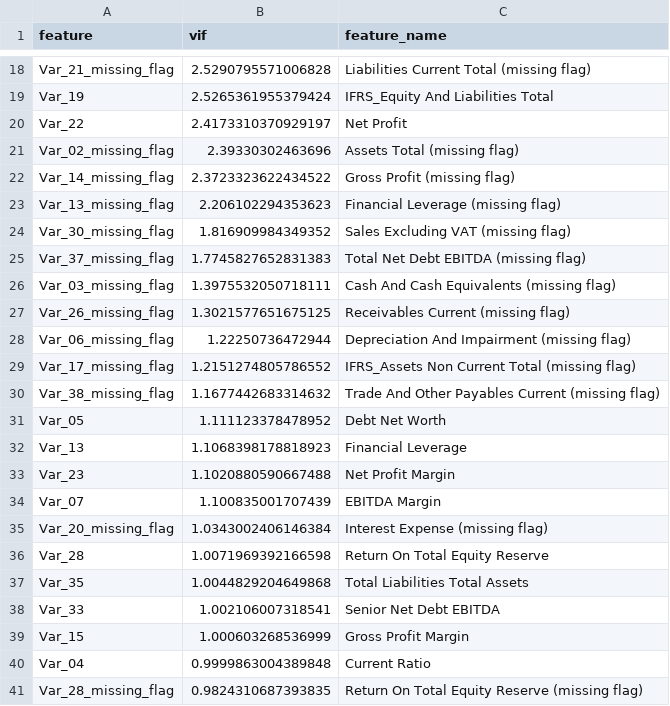
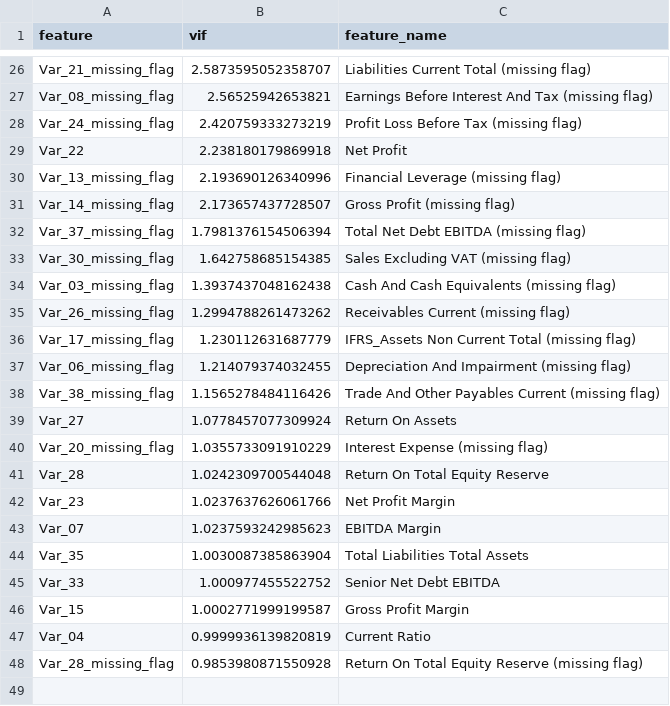
Before and after one commit to andrzej-zernaczuk/ING_hubs_predict_default, a CSV file: data/vif_final_table.csv, drawn as a sheet; only a part is shown, gaps mark what is left out; removed rows and columns are numbered as before the commit, all else as after; the diff covers the shown part only; the diff names each change by its address in the sheet, - before the commit and + after, or states it on an @@ line.

```diff
--- a/data/vif_final_table.csv
+++ b/data/vif_final_table.csv
-B26 (vif): 2.5290795571006828
+B26 (vif): 2.5873595052358707
-row 19: Var_19 | 2.5265361955379424 | IFRS_Equity And Liabilities Total
+row 27: Var_08_missing_flag | 2.56525942653821 | Earnings Before Interest And Tax (missing flag)
+row 28: Var_24_missing_flag | 2.420759333273219 | Profit Loss Before Tax (missing flag)
-B29 (vif): 2.4173310370929197
+B29 (vif): 2.238180179869918
-row 21: Var_02_missing_flag | 2.39330302463696 | Assets Total (missing flag)
-row 22: Var_14_missing_flag | 2.3723323622434522 | Gross Profit (missing flag)
-B30 (vif): 2.206102294353623
+B30 (vif): 2.193690126340996
-row 24: Var_30_missing_flag | 1.816909984349352 | Sales Excluding VAT (missing flag)
+row 31: Var_14_missing_flag | 2.173657437728507 | Gross Profit (missing flag)
-B32 (vif): 1.7745827652831383
+B32 (vif): 1.7981376154506394
+row 33: Var_30_missing_flag | 1.642758685154385 | Sales Excluding VAT (missing flag)
-B34 (vif): 1.3975532050718111
+B34 (vif): 1.3937437048162438
-B35 (vif): 1.3021577651675125
+B35 (vif): 1.2994788261473262
-row 28: Var_06_missing_flag | 1.22250736472944 | Depreciation And Impairment (missing flag)
-B36 (vif): 1.2151274805786552
+B36 (vif): 1.230112631687779
+row 37: Var_06_missing_flag | 1.214079374032455 | Depreciation And Impairment (missing flag)
-B38 (vif): 1.1677442683314632
+B38 (vif): 1.1565278484116426
-row 31: Var_05 | 1.111123378478952 | Debt Net Worth
-row 32: Var_13 | 1.1068398178818923 | Financial Leverage
-row 33: Var_23 | 1.1020880590667488 | Net Profit Margin
-row 34: Var_07 | 1.100835001707439 | EBITDA Margin
+row 39: Var_27 | 1.0778457077309924 | Return On Assets
-B40 (vif): 1.0343002406146384
+B40 (vif): 1.0355733091910229
-B41 (vif): 1.0071969392166598
+B41 (vif): 1.0242309700544048
+row 42: Var_23 | 1.0237637626061766 | Net Profit Margin
+row 43: Var_07 | 1.0237593242985623 | EBITDA Margin
-B44 (vif): 1.0044829204649868
+B44 (vif): 1.0030087385863904
-B45 (vif): 1.002106007318541
+B45 (vif): 1.000977455522752
-B46 (vif): 1.000603268536999
+B46 (vif): 1.0002771999199587
-B47 (vif): 0.9999863004389848
+B47 (vif): 0.9999936139820819
-B48 (vif): 0.9824310687393835
+B48 (vif): 0.9853980871550928
```
Also changed, not shown: 16 added rows, 8 removed rows and 8 edited cells elsewhere in this file, data/feature_univariate_stats.csv, data/high_correlation_pairs.csv, 8 other files.
